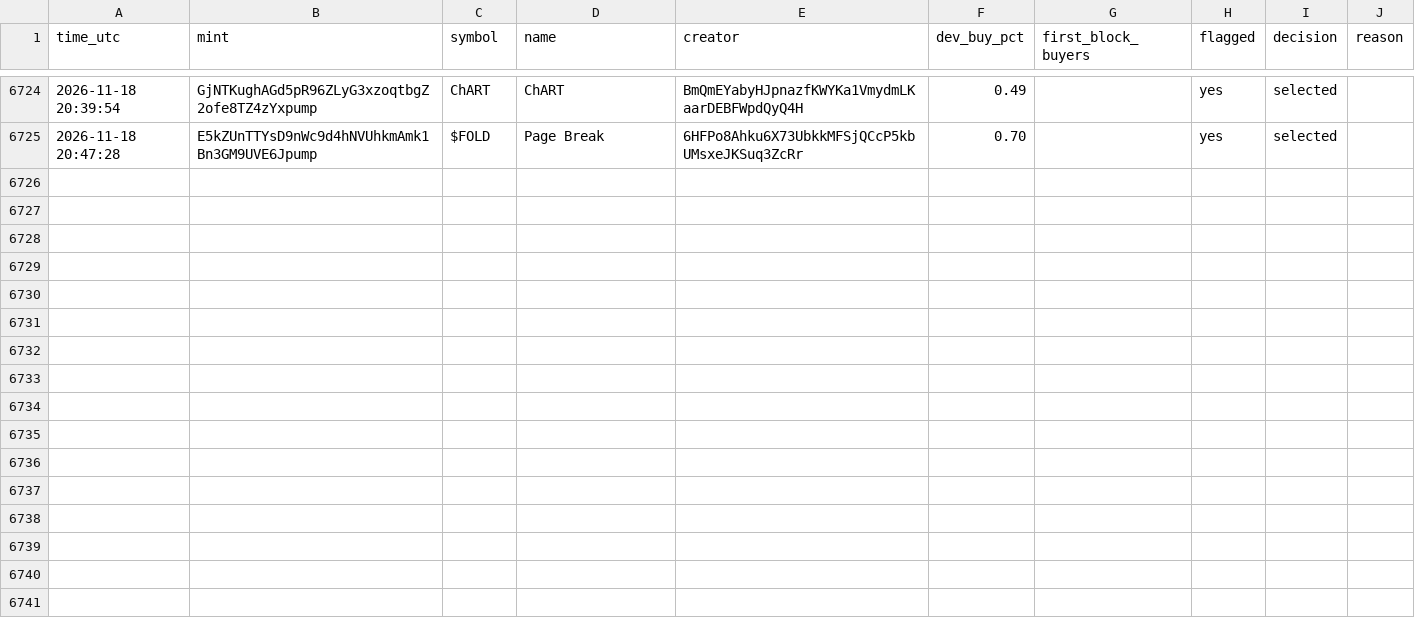
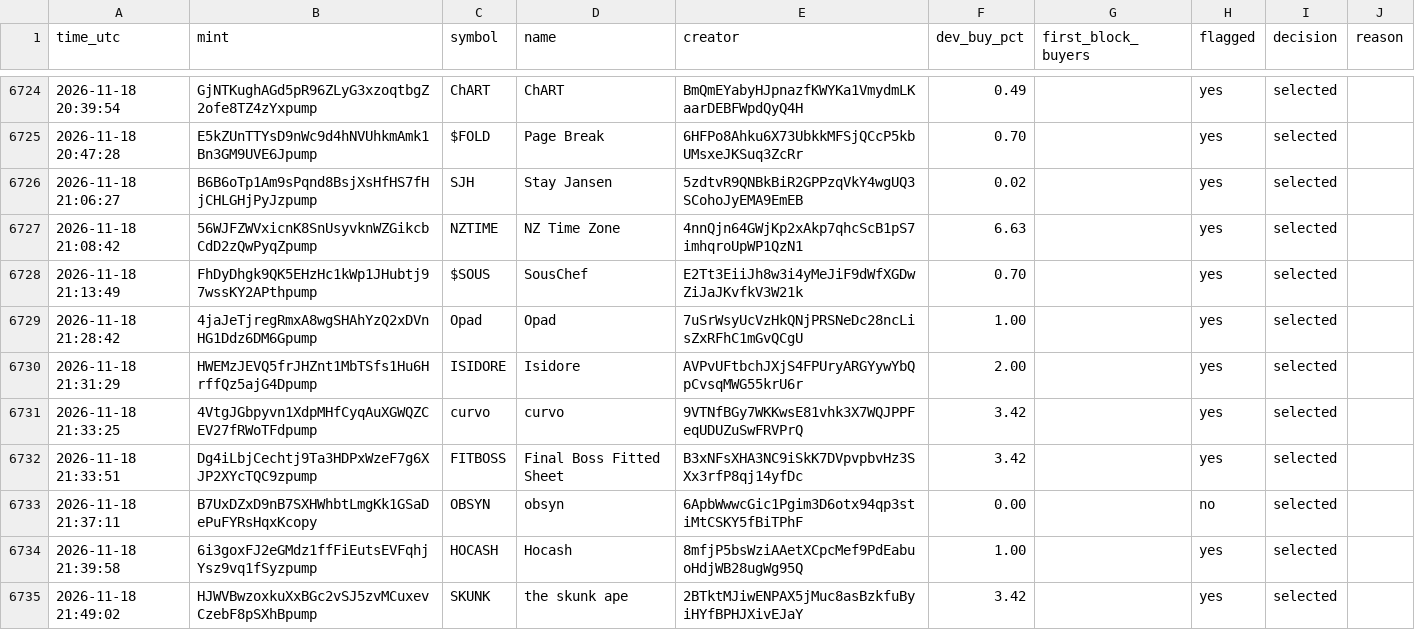
Before and after one commit to Asayed36/trading-bot, a CSV file: data/launch/launches.csv, drawn as a sheet; only a part is shown, gaps mark what is left out.

```diff
--- a/data/launch/launches.csv
+++ b/data/launch/launches.csv
@@ -6725 +6725,11 @@ time_utc,mint,symbol,name,creator,dev_buy_pct,first_block_buyers,flagged,decisio
 2026-11-18 20:47:28,E5kZUnTTYsD9nWc9d4hNVUhkmAmk1Bn3GM9UVE6Jpump,$FOLD,Page Break,6HFPo8Ahku6X73UbkkMFSjQCcP5kbUMsxeJKSuq3ZcRr,0.70,,yes,selected,
+2026-11-18 21:06:27,B6B6oTp1Am9sPqnd8BsjXsHfHS7fHjCHLGHjPyJzpump,SJH,Stay Jansen,5zdtvR9QNBkBiR2GPPzqVkY4wgUQ3SCohoJyEMA9EmEB,0.02,,yes,selected,
+2026-11-18 21:08:42,56WJFZWVxicnK8SnUsyvknWZGikcbCdD2zQwPyqZpump,NZTIME,NZ Time Zone,4nnQjn64GWjKp2xAkp7qhcScB1pS7imhqroUpWP1QzN1,6.63,,yes,selected,
+2026-11-18 21:13:49,FhDyDhgk9QK5EHzHc1kWp1JHubtj97wssKY2APthpump,$SOUS,SousChef,E2Tt3EiiJh8w3i4yMeJiF9dWfXGDwZiJaJKvfkV3W21k,0.70,,yes,selected,
+2026-11-18 21:28:42,4jaJeTjregRmxA8wgSHAhYzQ2xDVnHG1Ddz6DM6Gpump,Opad,Opad,7uSrWsyUcVzHkQNjPRSNeDc28ncLisZxRFhC1mGvQCgU,1.00,,yes,selected,
+2026-11-18 21:31:29,HWEMzJEVQ5frJHZnt1MbTSfs1Hu6HrffQz5ajG4Dpump,ISIDORE,Isidore,AVPvUFtbchJXjS4FPUryARGYywYbQpCvsqMWG55krU6r,2.00,,yes,selected,
+2026-11-18 21:33:25,4VtgJGbpyvn1XdpMHfCyqAuXGWQZCEV27fRWoTFdpump,curvo,curvo,9VTNfBGy7WKKwsE81vhk3X7WQJPPFeqUDUZuSwFRVPrQ,3.42,,yes,selected,
+2026-11-18 21:33:51,Dg4iLbjCechtj9Ta3HDPxWzeF7g6XJP2XYcTQC9zpump,FITBOSS,Final Boss Fitted Sheet,B3xNFsXHA3NC9iSkK7DVpvpbvHz3SXx3rfP8qj14yfDc,3.42,,yes,selected,
+2026-11-18 21:37:11,B7UxDZxD9nB7SXHWhbtLmgKk1GSaDePuFYRsHqxKcopy,OBSYN,obsyn,6ApbWwwcGic1Pgim3D6otx94qp3stiMtCSKY5fBiTPhF,0.00,,no,selected,
+2026-11-18 21:39:58,6i3goxFJ2eGMdz1ffFiEutsEVFqhjYsz9vq1fSyzpump,HOCASH,Hocash,8mfjP5bsWziAAetXCpcMef9PdEabuoHdjWB28ugWg95Q,1.00,,yes,selected,
+2026-11-18 21:49:02,HJWVBwzoxkuXxBGc2vSJ5zvMCuxevCzebF8pSXhBpump,SKUNK,the skunk ape,2BTktMJiwENPAX5jMuc8asBzkfuByiHYfBPHJXivEJaY,3.42,,yes,selected,
```
Also changed, not shown: data/main-1min/liquid/l1/journal.csv, data/main-1min/liquid/l2/journal.csv, 22 other files.
